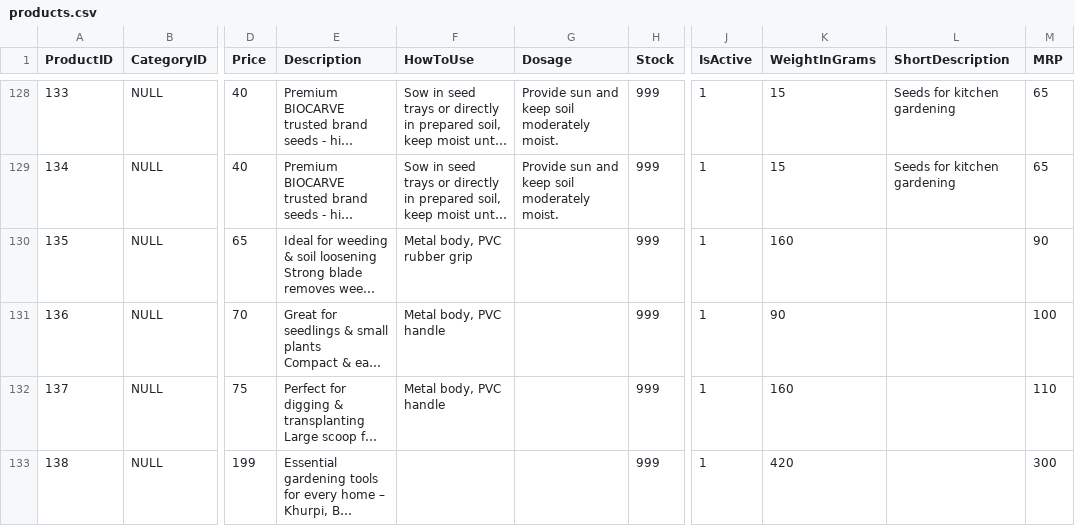
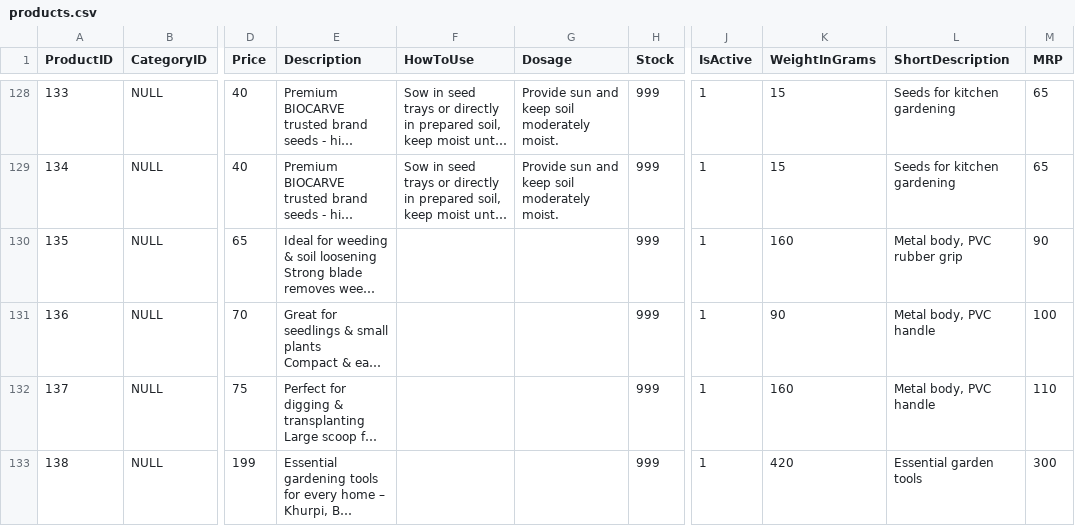
Before and after one commit to harshilsurticopilot/HS, a CSV file: products.csv, drawn as a sheet; only a part is shown, gaps mark what is left out; long unchanged cells end in …; the diff names each change by its address in the sheet, - before the commit and + after, or states it on an @@ line.

Commit message:
Add files via upload

```diff
--- a/products.csv
+++ b/products.csv
-F130 (HowToUse): Metal body, PVC rubber grip
+F130 (HowToUse): (empty)
-L130 (ShortDescription): (empty)
+L130 (ShortDescription): Metal body, PVC rubber grip
-F131:F132 (HowToUse): Metal body, PVC handle
+F131:F132 (HowToUse): (empty)
-L131:L132 (ShortDescription): (empty)
+L131:L132 (ShortDescription): Metal body, PVC handle
-L133 (ShortDescription): (empty)
+L133 (ShortDescription): Essential garden tools
```
